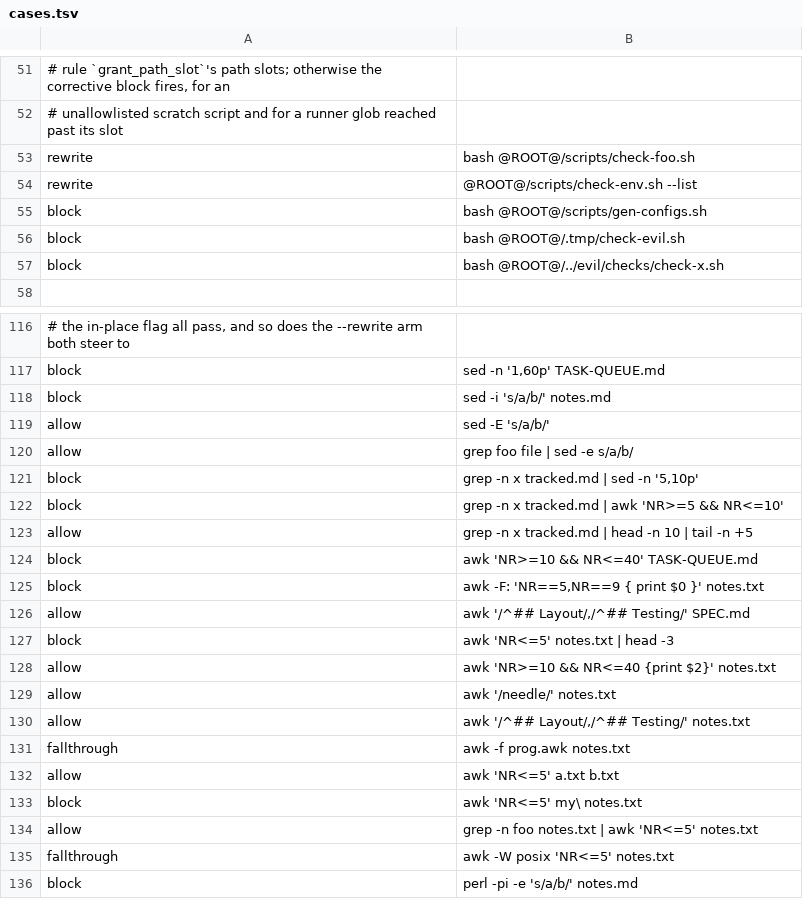
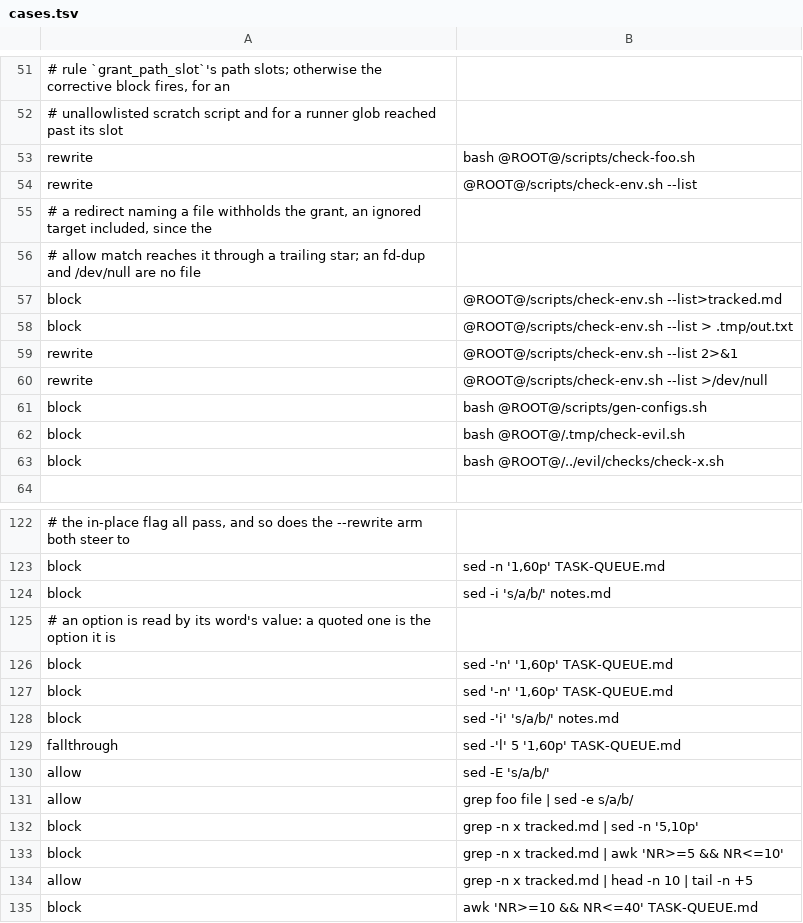
Before and after one commit to checkwright/checkwright, a TSV file: guard-kit/guard-tests/cases.tsv, drawn as a sheet; only a part is shown, gaps mark what is left out; the shorter side is filled out with more unchanged rows; the diff names each change by its address in the sheet, - before the commit and + after, or states it on an @@ line.

```diff
--- a/guard-kit/guard-tests/cases.tsv
+++ b/guard-kit/guard-tests/cases.tsv
+row 55: # a redirect naming a file withholds the grant, an ignored target included, since the
+row 56: # allow match reaches it through a trailing star; an fd-dup and /dev/null are no file
+row 57: block | @ROOT@/scripts/check-env.sh --list>tracked.md
+row 58: block | @ROOT@/scripts/check-env.sh --list > .tmp/out.txt
+row 59: rewrite | @ROOT@/scripts/check-env.sh --list 2>&1
+row 60: rewrite | @ROOT@/scripts/check-env.sh --list >/dev/null
+row 125: # an option is read by its word's value: a quoted one is the option it is
+row 126: block | sed -'n' '1,60p' TASK-QUEUE.md
+row 127: block | sed '-n' '1,60p' TASK-QUEUE.md
+row 128: block | sed -'i' 's/a/b/' notes.md
+row 129: fallthrough | sed -'l' 5 '1,60p' TASK-QUEUE.md
```
Also changed, not shown: guard-kit/guard-tests/variant-limits.tsv, 7 other files.
